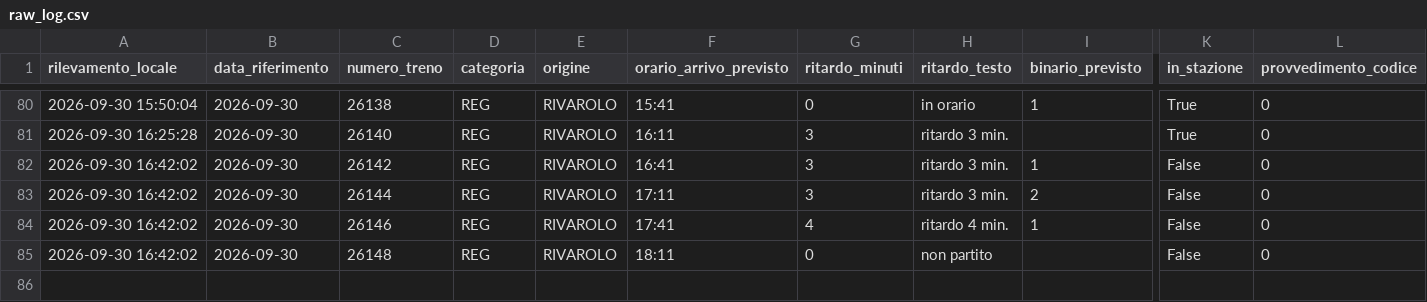
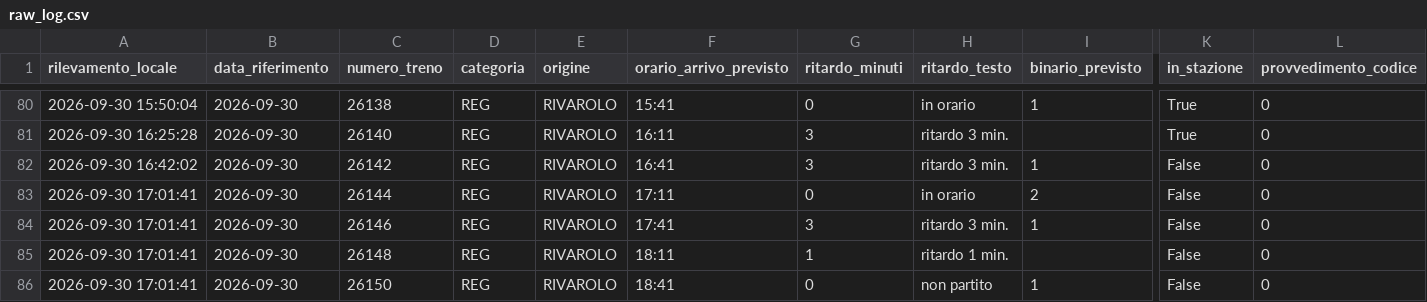
Before and after one commit to frapan2003-coder/Orari-arrivo-treni, a CSV file: data/raw_log.csv, drawn as a sheet; only a part is shown, gaps mark what is left out; rows hold the shown columns only; the diff names each change by its address in the sheet, - before the commit and + after, or states it on an @@ line.

```diff
--- a/data/raw_log.csv
+++ b/data/raw_log.csv
-A83:A85 (rilevamento_locale): 2026-09-30 16:42:02
+A83:A85 (rilevamento_locale): 2026-09-30 17:01:41
-G83 (ritardo_minuti): 3
+G83 (ritardo_minuti): 0
-H83 (ritardo_testo): ritardo 3 min.
+H83 (ritardo_testo): in orario
-G84 (ritardo_minuti): 4
+G84 (ritardo_minuti): 3
-H84 (ritardo_testo): ritardo 4 min.
+H84 (ritardo_testo): ritardo 3 min.
-G85 (ritardo_minuti): 0
+G85 (ritardo_minuti): 1
-H85 (ritardo_testo): non partito
+H85 (ritardo_testo): ritardo 1 min.
+row 86: 2026-09-30 17:01:41 | 2026-09-30 | 26150 | REG | RIVAROLO | 18:41 | 0 | non partito | 1 | False | 0
```
